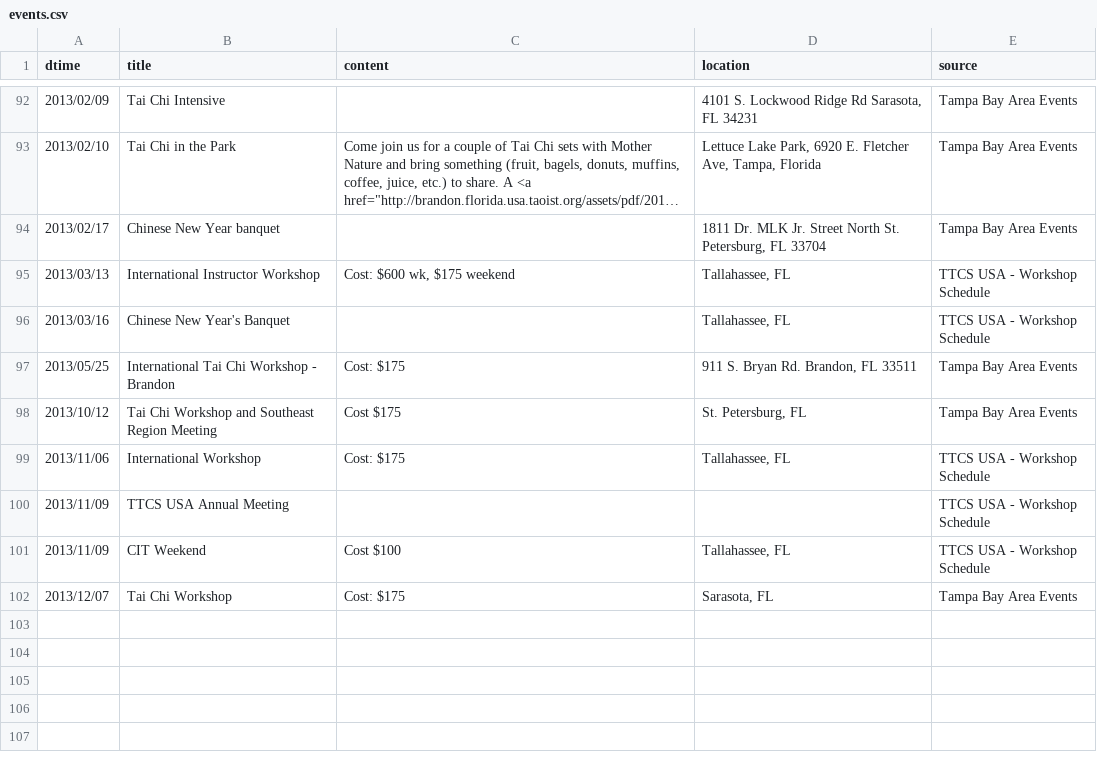
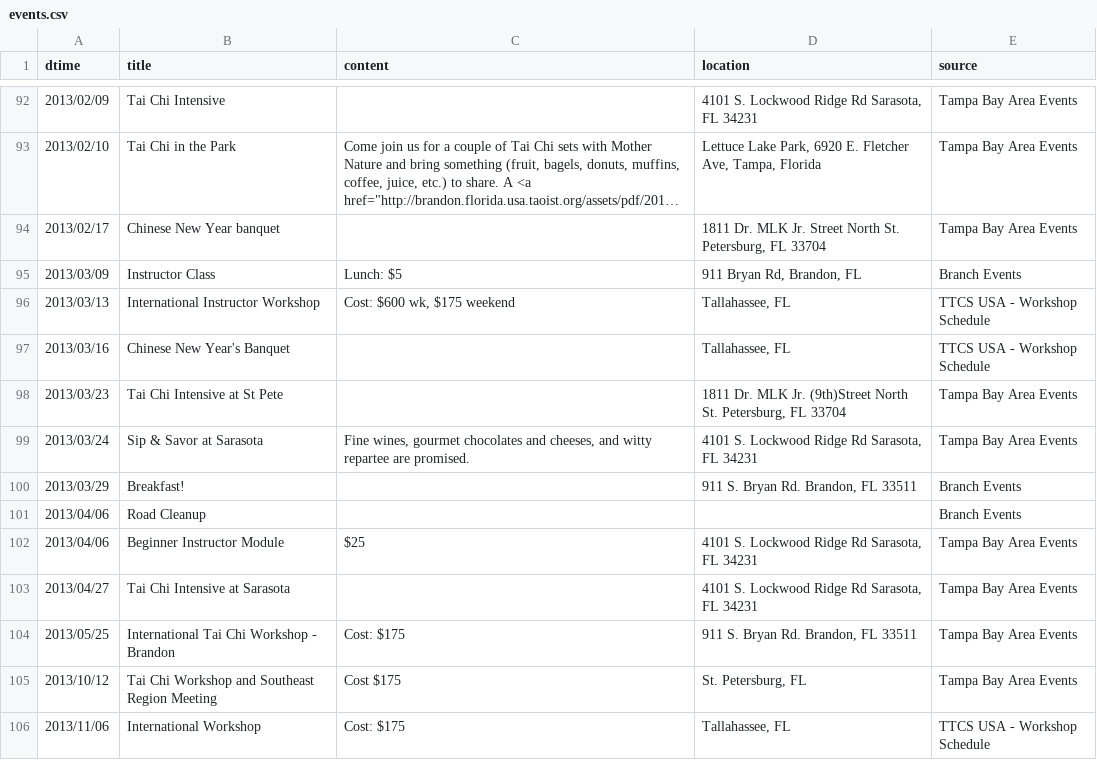
Before and after one commit to dlc/ttcsbrandon, a CSV file: data/events.csv, drawn as a sheet; only a part is shown, gaps mark what is left out; the shorter side is filled out with more unchanged rows; long unchanged cells end in …; the diff names each change by its address in the sheet, - before the commit and + after, or states it on an @@ line.

Commit message:
Updated event data.

```diff
--- a/data/events.csv
+++ b/data/events.csv
+row 95: 2013/03/09 | Instructor Class | Lunch: $5 | 911 Bryan Rd, Brandon, FL | Branch Events
+row 98: 2013/03/23 | Tai Chi Intensive at St Pete |  | 1811 Dr. MLK Jr. (9th)Street North St. Petersburg, FL 33704 | Tampa Bay Area Events
+row 99: 2013/03/24 | Sip & Savor at Sarasota | Fine wines, gourmet chocolates and cheeses, and witty repartee are promised. | 4101 S. Lockwood Ridge Rd Sarasota, FL 34231 | Tampa Bay Area Events
+row 100: 2013/03/29 | Breakfast! |  | 911 S. Bryan Rd. Brandon, FL 33511 | Branch Events
+row 101: 2013/04/06 | Road Cleanup |  |  | Branch Events
+row 102: 2013/04/06 | Beginner Instructor Module | $25 | 4101 S. Lockwood Ridge Rd Sarasota, FL 34231 | Tampa Bay Area Events
+row 103: 2013/04/27 | Tai Chi Intensive at Sarasota |  | 4101 S. Lockwood Ridge Rd Sarasota, FL 34231 | Tampa Bay Area Events
```
